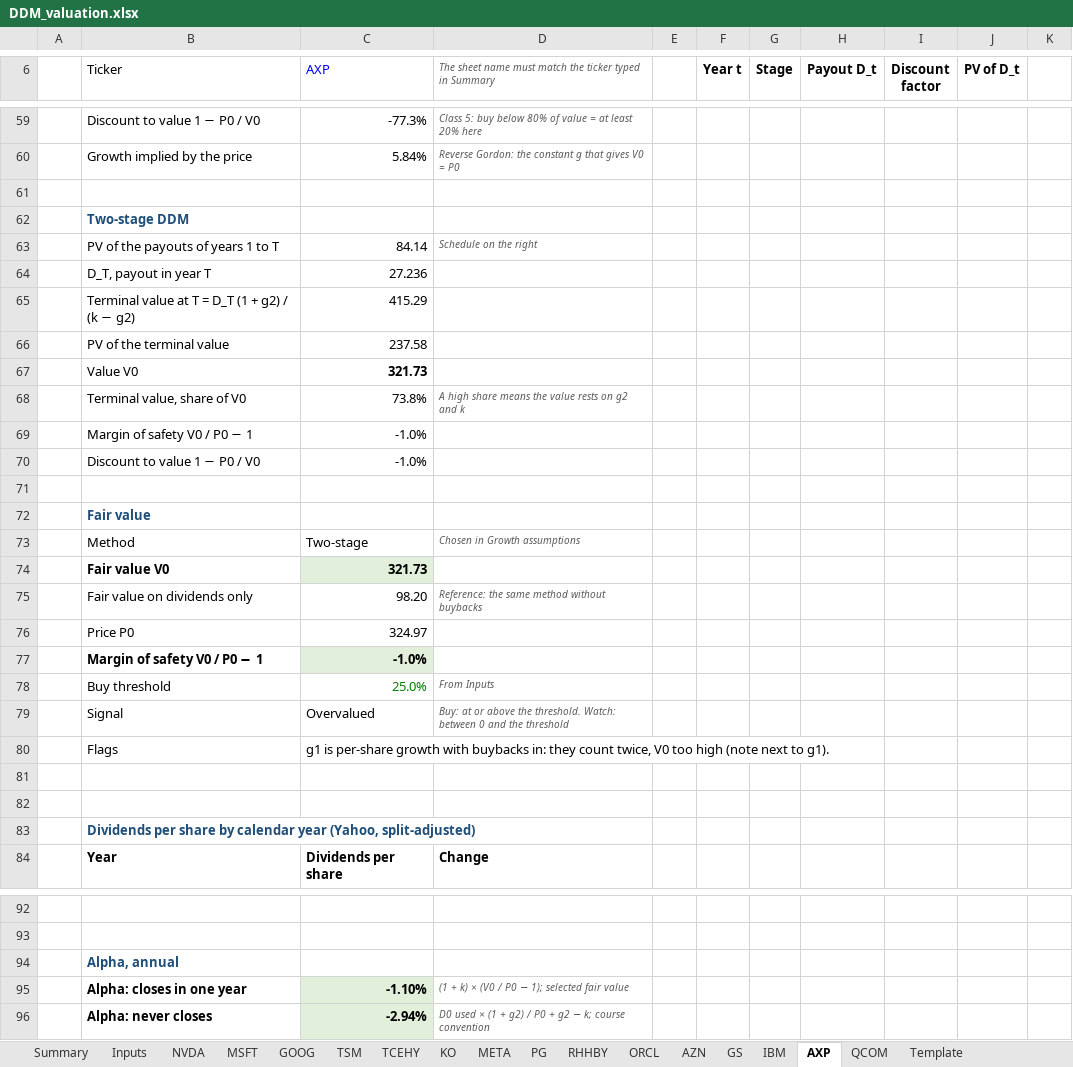
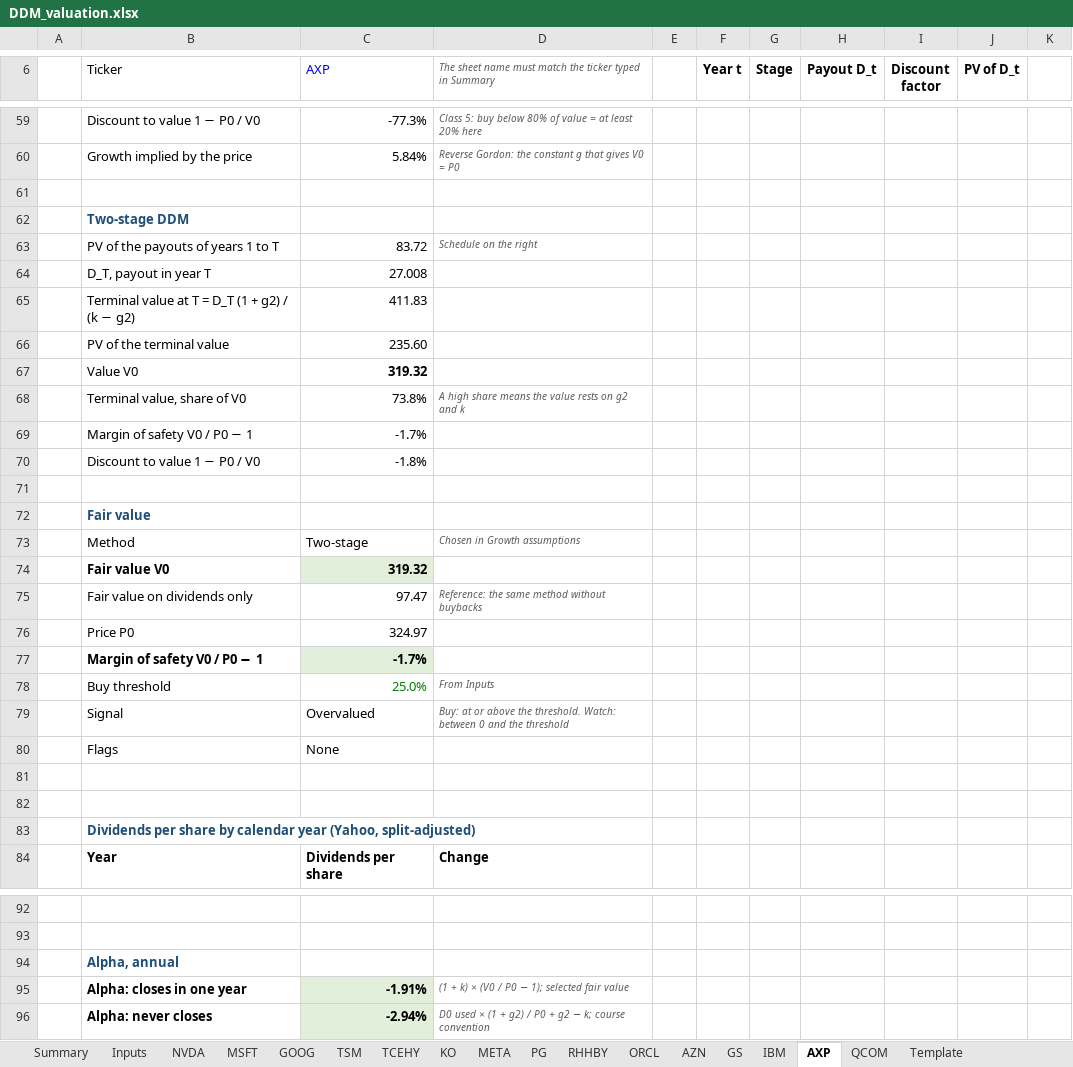
Before and after one commit to Baumender2026/Matterhorn-Capital-Management, an Excel workbook: runs/round2/inputs/DDM_valuation.xlsx, sheet AXP, drawn as a sheet; only a part is shown, gaps mark what is left out; values as stored, in another font and other column widths than the file's, no borders; conditional formats not drawn; the diff covers the shown part only; the diff names each change by its address in the sheet, - before the commit and + after, or states it on an @@ line.

```diff
--- a/runs/round2/inputs/DDM_valuation.xlsx (sheet AXP)
+++ b/runs/round2/inputs/DDM_valuation.xlsx (sheet AXP)
-C63 (AXP): 84.14
+C63 (AXP): 83.72
-C64 (AXP): 27.236
+C64 (AXP): 27.008
-C65 (AXP): 415.29
+C65 (AXP): 411.83
-C66 (AXP): 237.58
+C66 (AXP): 235.60
-C67 (AXP): 321.73
+C67 (AXP): 319.32
-C69 (AXP): -1.0%
+C69 (AXP): -1.7%
-C70 (AXP): -1.0%
+C70 (AXP): -1.8%
-C74 (AXP): 321.73
+C74 (AXP): 319.32
-C75 (AXP): 98.20
+C75 (AXP): 97.47
-C77 (AXP): -1.0%
+C77 (AXP): -1.7%
-C80 (AXP): g1 is per-share growth with buybacks in: they count twice, V0 too high (note next to g1).
+C80 (AXP): None
-C95 (AXP): -1.10%
+C95 (AXP): -1.91%
```
Also changed, not shown: 5 added rows, 5 removed rows and 17 edited cells elsewhere in this sheet, sheet AZN, sheet ORCL, sheet MSFT, sheet KO, sheet META, sheet GOOG, 9 more sheets.
